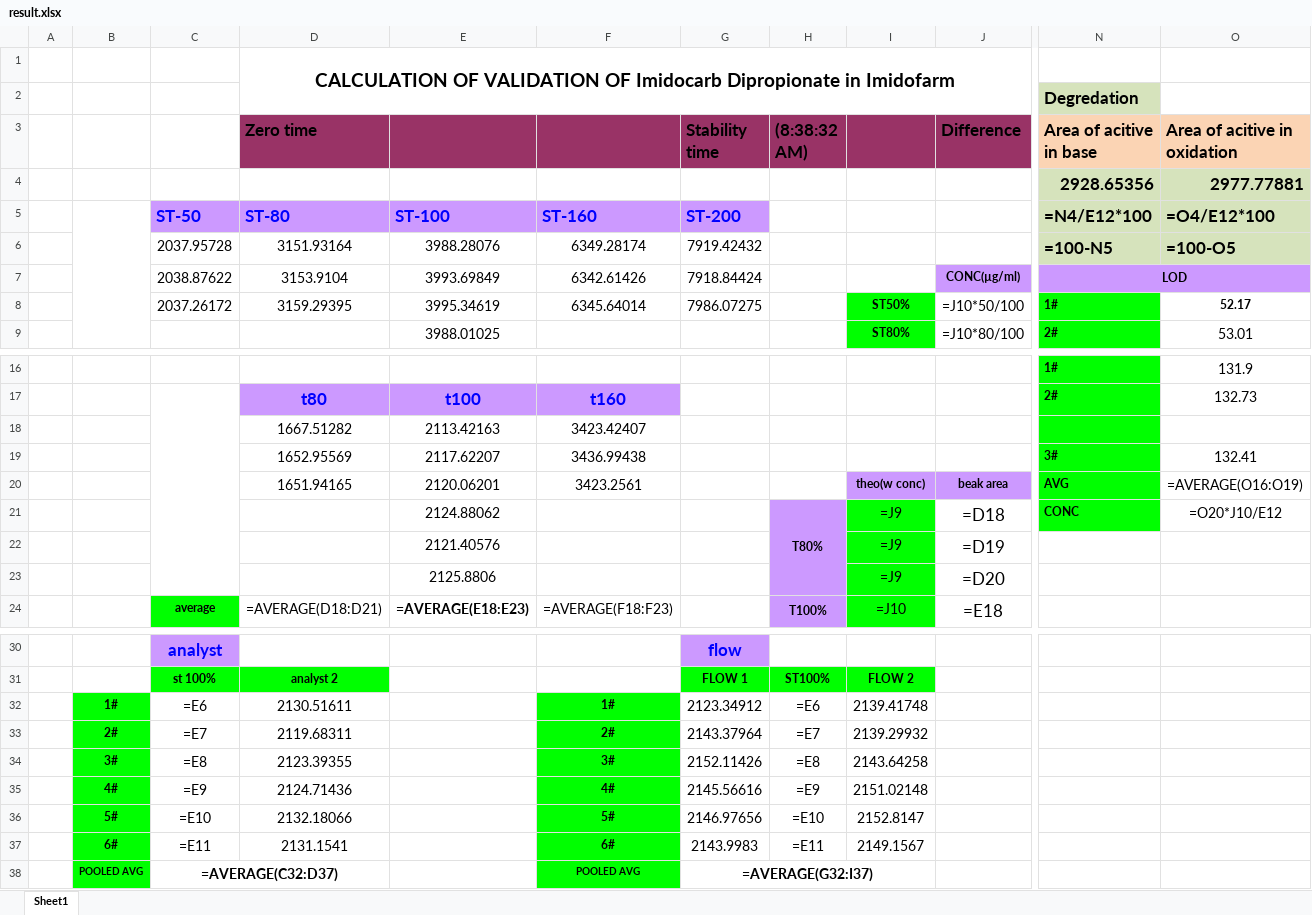
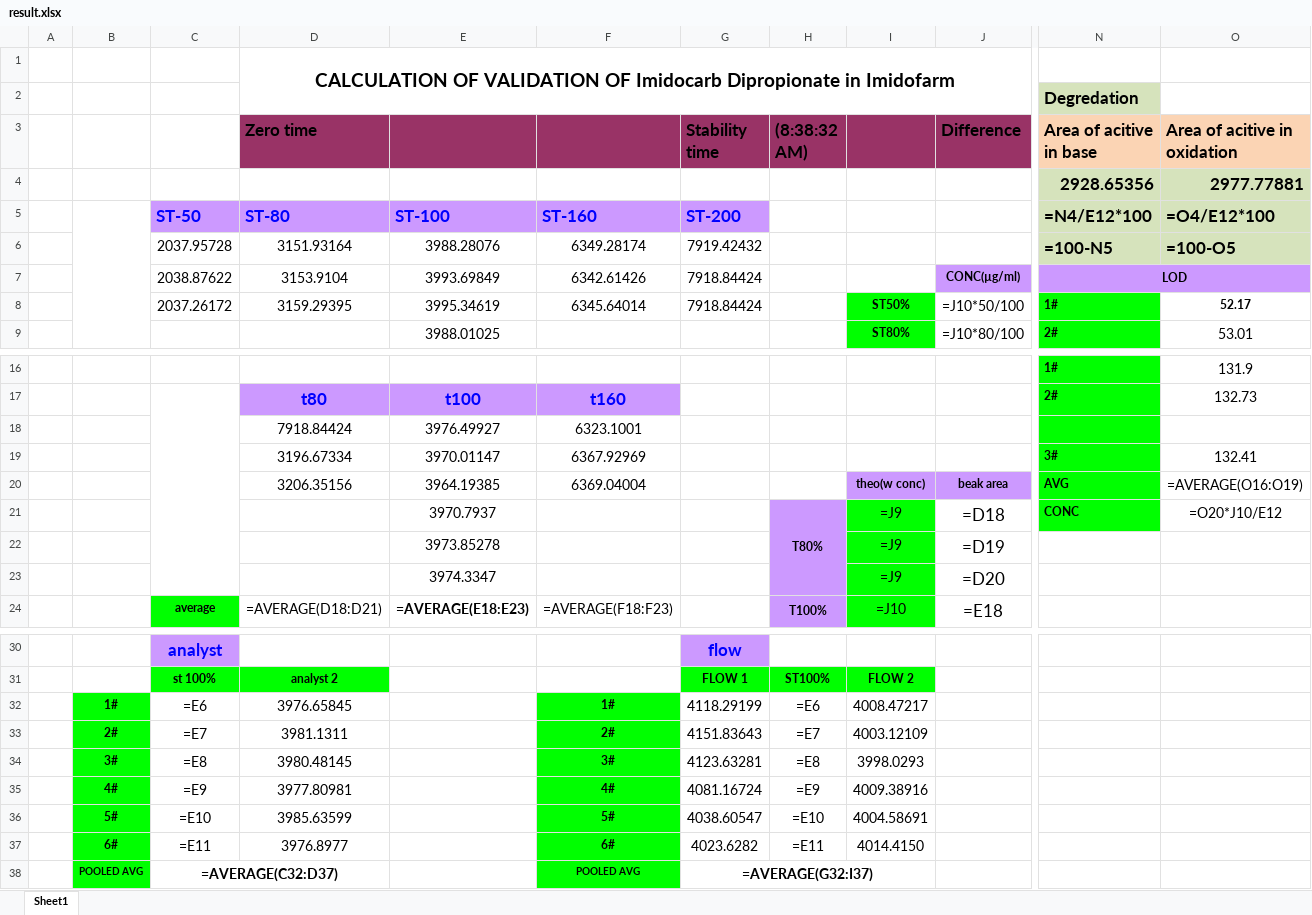
Before and after one commit to OM3X4/DadServer, an Excel workbook: result.xlsx, sheet Sheet1, drawn as a sheet; only a part is shown, gaps mark what is left out; values as stored, in another font and other column widths than the file's, no borders; formulas without a stored value are shown as written; charts and pictures and conditional formats not drawn; removed rows and columns are numbered as before the commit, all else as after; rows hold the shown columns only; the diff covers the shown part only; the diff names each change by its address in the sheet, - before the commit and + after, or states it on an @@ line.

```diff
--- a/result.xlsx (sheet Sheet1)
+++ b/result.xlsx (sheet Sheet1)
-G8 (Stability time): 7986.07275
+G8 (Stability time): 7918.84424
-row 18:  |  |  | 1667.51282 | 2113.42163 | 3423.42407
-row 19:  |  |  | 1652.95569 | 2117.62207 | 3436.99438 |  |  |  |  | 3# | 132.41
+row 18:  |  |  | 7918.84424 | 3976.49927 | 6323.1001
+row 19:  |  |  | 3196.67334 | 3970.01147 | 6367.92969 |  |  |  |  | 3# | 132.41
-D20 (Zero time): 1651.94165
+D20 (Zero time): 3206.35156
-E20: 2120.06201
+E20: 3964.19385
-F20: 3423.2561
+F20: 6369.04004
-E21: 2124.88062
+E21: 3970.7937
-E22: 2121.40576
+E22: 3973.85278
-E23: 2125.8806
+E23: 3974.3347
-D32 (Zero time): 2130.51611
+D32 (Zero time): 3976.65845
-G32 (Stability time): 2123.34912
+G32 (Stability time): 4118.29199
-I32: 2139.41748
+I32: 4008.47217
-D33 (Zero time): 2119.68311
+D33 (Zero time): 3981.1311
-G33 (Stability time): 2143.37964
+G33 (Stability time): 4151.83643
-I33: 2139.29932
+I33: 4003.12109
-D34 (Zero time): 2123.39355
+D34 (Zero time): 3980.48145
-G34 (Stability time): 2152.11426
+G34 (Stability time): 4123.63281
-I34: 2143.64258
+I34: 3998.0293
-D35 (Zero time): 2124.71436
+D35 (Zero time): 3977.80981
-G35 (Stability time): 2145.56616
+G35 (Stability time): 4081.16724
-I35: 2151.02148
+I35: 4009.38916
-D36 (Zero time): 2132.18066
+D36 (Zero time): 3985.63599
-G36 (Stability time): 2146.97656
+G36 (Stability time): 4038.60547
-I36: 2152.8147
+I36: 4004.58691
-D37 (Zero time): 2131.1541
+D37 (Zero time): 3976.8977
-G37 (Stability time): 2143.9983
+G37 (Stability time): 4023.6282
-I37: 2149.1567
+I37: 4014.4150
```
Also changed, not shown: 30 edited cells elsewhere in this sheet, 2 other files.
